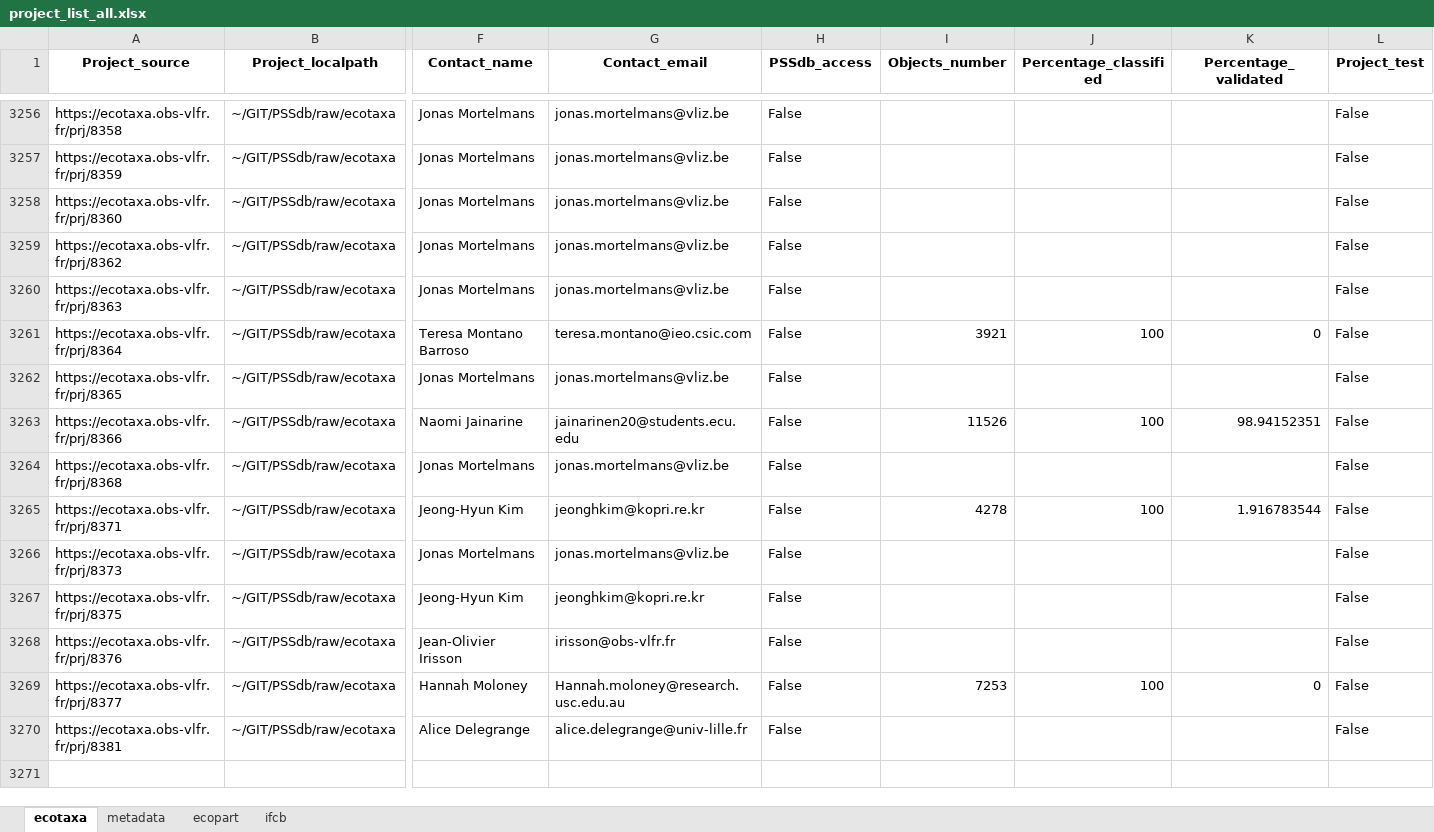
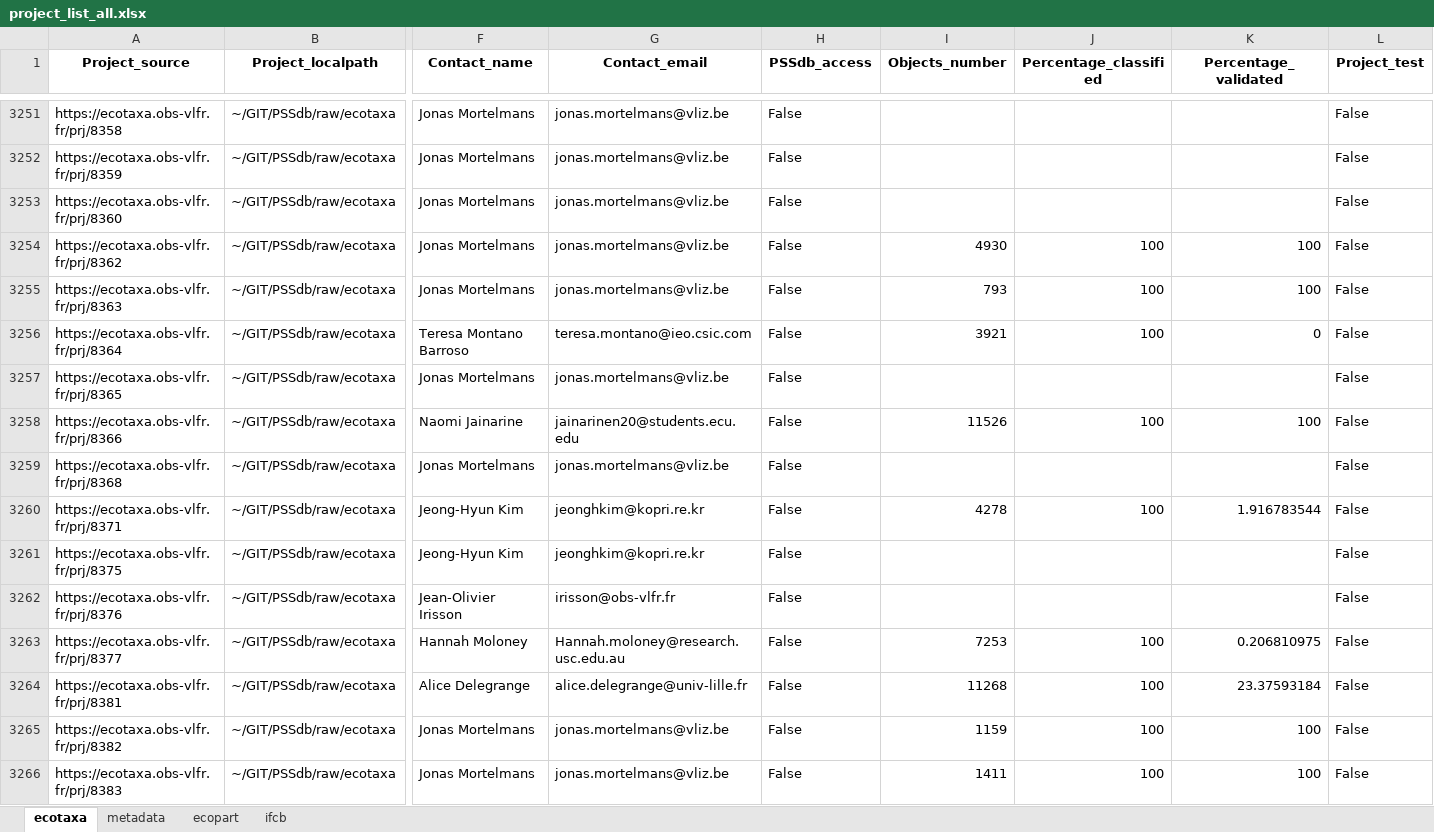
Before and after one commit to jessluo/PSSdb, an Excel workbook: raw/project_list_all.xlsx, sheet ecotaxa, drawn as a sheet; only a part is shown, gaps mark what is left out; values as stored, in another font and other column widths than the file's, no borders; removed rows and columns are numbered as before the commit, all else as after; rows hold the shown columns only; the diff covers the shown part only; the diff names each change by its address in the sheet, - before the commit and + after, or states it on an @@ line.

```diff
--- a/raw/project_list_all.xlsx (sheet ecotaxa)
+++ b/raw/project_list_all.xlsx (sheet ecotaxa)
-I3254 (Objects_number): (empty)
+I3254 (Objects_number): 4930
-J3254:J3255 (Percentage_classified): (empty)
+J3254:J3255 (Percentage_classified): 100
-K3254:K3255 (Percentage_validated): (empty)
+K3254:K3255 (Percentage_validated): 100
-I3255 (Objects_number): (empty)
+I3255 (Objects_number): 793
-K3258 (Percentage_validated): 98.94152351
+K3258 (Percentage_validated): 100
-row 3266: https://ecotaxa.obs-vlfr.fr/prj/8373 | ~/GIT/PSSdb/raw/ecotaxa | Jonas Mortelmans | jonas.mortelmans@vliz.be | False |  |  |  | False
-K3263 (Percentage_validated): 0
+K3263 (Percentage_validated): 0.206810975
-I3264 (Objects_number): (empty)
+I3264 (Objects_number): 11268
-J3264 (Percentage_classified): (empty)
+J3264 (Percentage_classified): 100
-K3264 (Percentage_validated): (empty)
+K3264 (Percentage_validated): 23.37593184
+row 3265: https://ecotaxa.obs-vlfr.fr/prj/8382 | ~/GIT/PSSdb/raw/ecotaxa | Jonas Mortelmans | jonas.mortelmans@vliz.be | False | 1159 | 100 | 100 | False
+row 3266: https://ecotaxa.obs-vlfr.fr/prj/8383 | ~/GIT/PSSdb/raw/ecotaxa | Jonas Mortelmans | jonas.mortelmans@vliz.be | False | 1411 | 100 | 100 | False
```
Also changed, not shown: 29 added rows, 5 removed rows and 65 edited cells elsewhere in this sheet, sheet ecopart, raw/project_IFCB_standardizer.xlsx, raw/project_Other_standardizer.xlsx, 2 other files.
